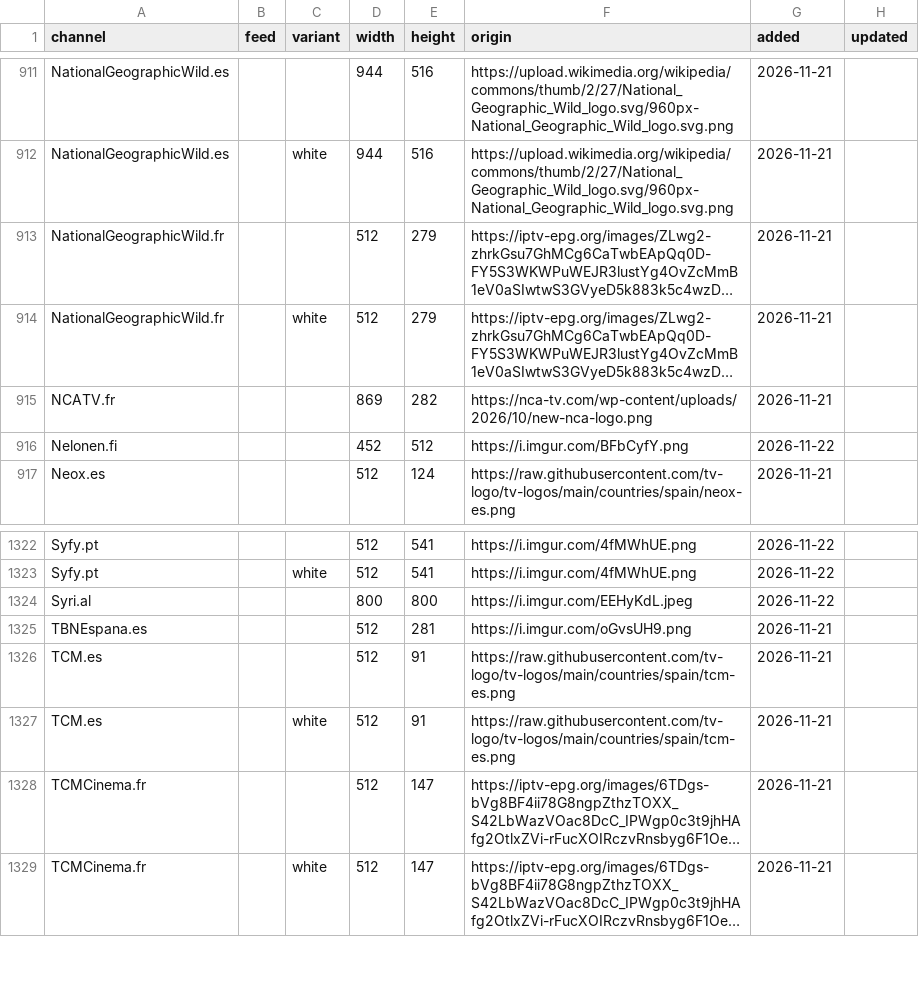
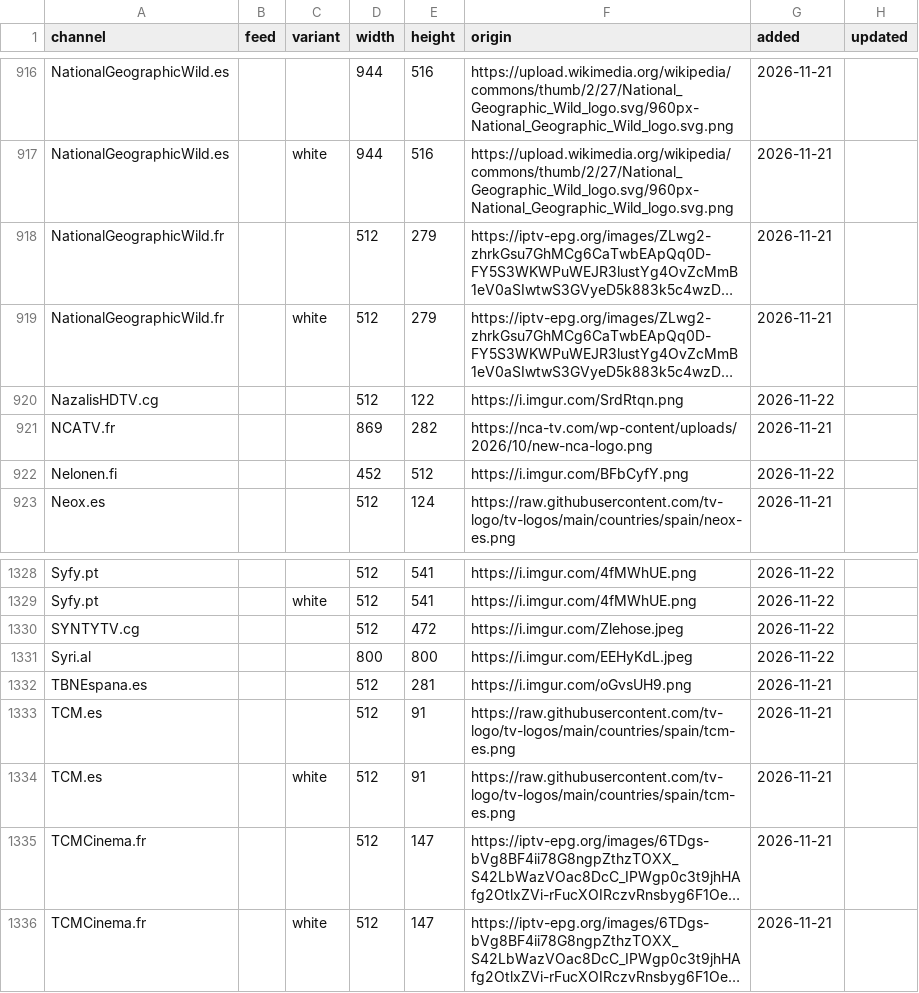
Before and after one commit to worldwide-tv-logos/database, a CSV file: data/logos.csv, drawn as a sheet; only a part is shown, gaps mark what is left out; long unchanged cells end in …; the diff covers the shown part only; the diff names each change by its address in the sheet, - before the commit and + after, or states it on an @@ line.

```diff
--- a/data/logos.csv
+++ b/data/logos.csv
+row 920: NazalisHDTV.cg |  |  | 512 | 122 | https://i.imgur.com/SrdRtqn.png | 2026-11-22
+row 1330: SYNTYTV.cg |  |  | 512 | 472 | https://i.imgur.com/Zlehose.jpeg | 2026-11-22
```
Also changed, not shown: 5 added rows elsewhere in this file, 14 other files.
